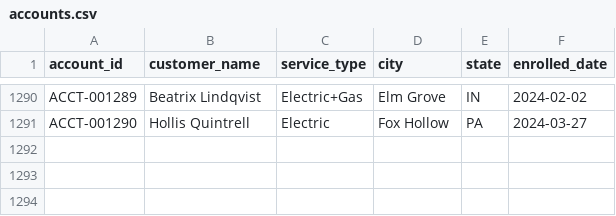
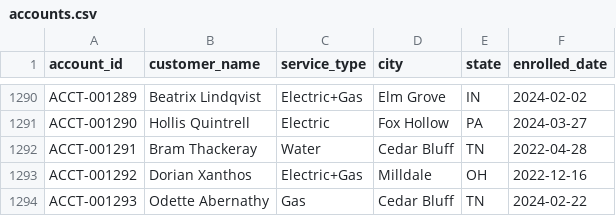
Before and after one commit to jelendu/remit-reconciliation-engine, a CSV file: data_gen/output/accounts.csv, drawn as a sheet; only a part is shown, gaps mark what is left out; the diff names each change by its address in the sheet, - before the commit and + after, or states it on an @@ line.

```diff
--- a/data_gen/output/accounts.csv
+++ b/data_gen/output/accounts.csv
+row 1292: ACCT-001291 | Bram Thackeray | Water | Cedar Bluff | TN | 2022-04-28
+row 1293: ACCT-001292 | Dorian Xanthos | Electric+Gas | Milldale | OH | 2022-12-16
+row 1294: ACCT-001293 | Odette Abernathy | Gas | Cedar Bluff | TN | 2024-02-22
```
Also changed, not shown: data_gen/output/_scenarios.csv, data_gen/output/adjustments.csv, 17 other files.
